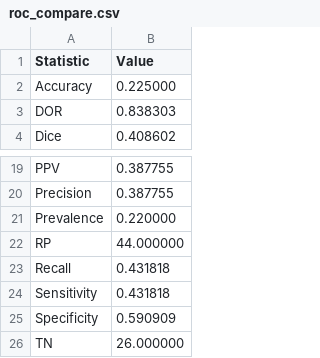
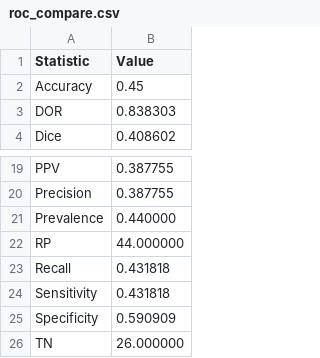
Before and after one commit to CBICA/CBICA_Toolkit, a CSV file: data/roc_compare.csv, drawn as a sheet; only a part is shown, gaps mark what is left out.

Commit message:
updated roc values for compare
git-svn-id: https://sbia-svn.uphs.upenn.edu/projects/CBICA_Toolkit/trunk@567 36980a1d-918e-4cb2-ab0a-7661cd27ea28

```diff
--- a/data/roc_compare.csv
+++ b/data/roc_compare.csv
@@ -1,3 +1,3 @@
 Statistic,Value
-Accuracy,0.225000
+Accuracy,0.45
 DOR,0.838303
@@ -20,3 +20,3 @@ PPV,0.387755
 Precision,0.387755
-Prevalence,0.220000
+Prevalence,0.440000
 RP,44.000000
```
